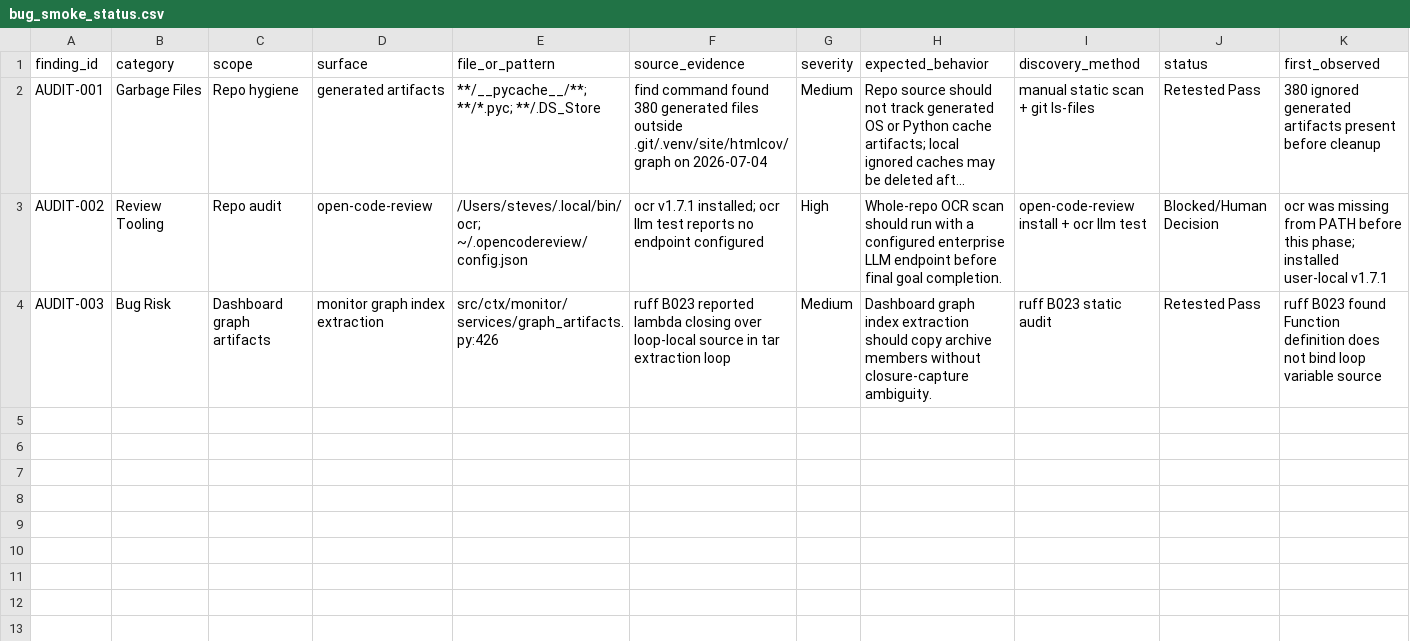
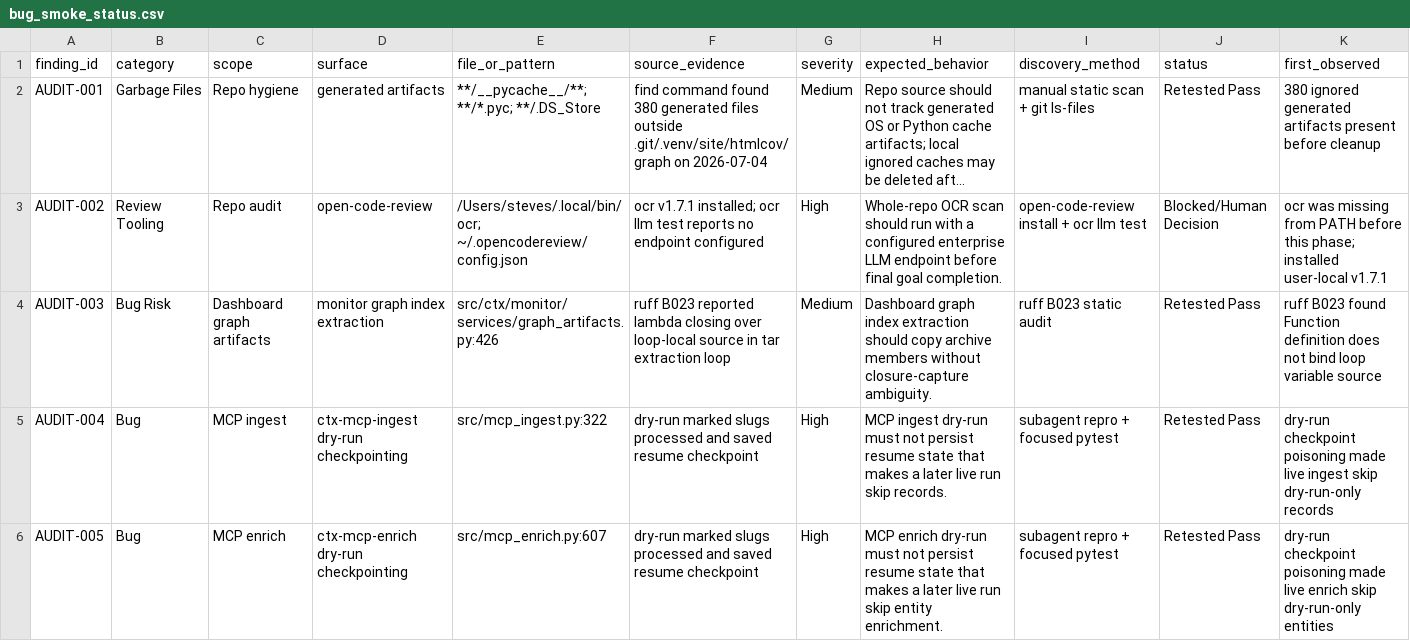
Before and after one commit to stevesolun/ctx, a CSV file: qa/bug_smoke_status.csv, drawn as a sheet; only a part is shown; long unchanged cells end in …; rows hold the shown columns only; the diff names each change by its address in the sheet, - before the commit and + after, or states it on an @@ line.

Commit message:
Fix MCP dry-run checkpoint poisoning

```diff
--- a/qa/bug_smoke_status.csv
+++ b/qa/bug_smoke_status.csv
+row 5: AUDIT-004 | Bug | MCP ingest | ctx-mcp-ingest dry-run checkpointing | src/mcp_ingest.py:322 | dry-run marked slugs processed and saved resume checkpoint | High | MCP ingest dry-run must not persist resume state that makes a later live run skip records. | subagent repro + focused pytest | Retested Pass | dry-run checkpoint poisoning made live ingest skip dry-run-only records
+row 6: AUDIT-005 | Bug | MCP enrich | ctx-mcp-enrich dry-run checkpointing | src/mcp_enrich.py:607 | dry-run marked slugs processed and saved resume checkpoint | High | MCP enrich dry-run must not persist resume state that makes a later live run skip entity enrichment. | subagent repro + focused pytest | Retested Pass | dry-run checkpoint poisoning made live enrich skip dry-run-only entities
```
Also changed, not shown: 6 other files.
